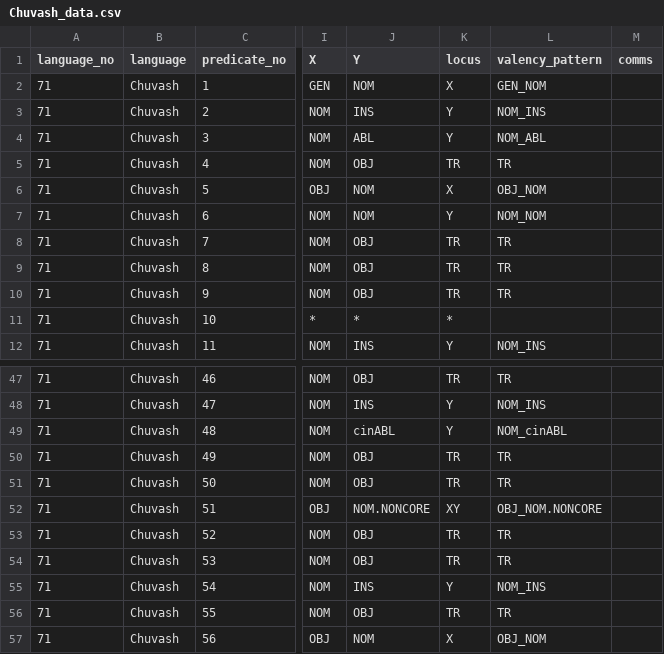
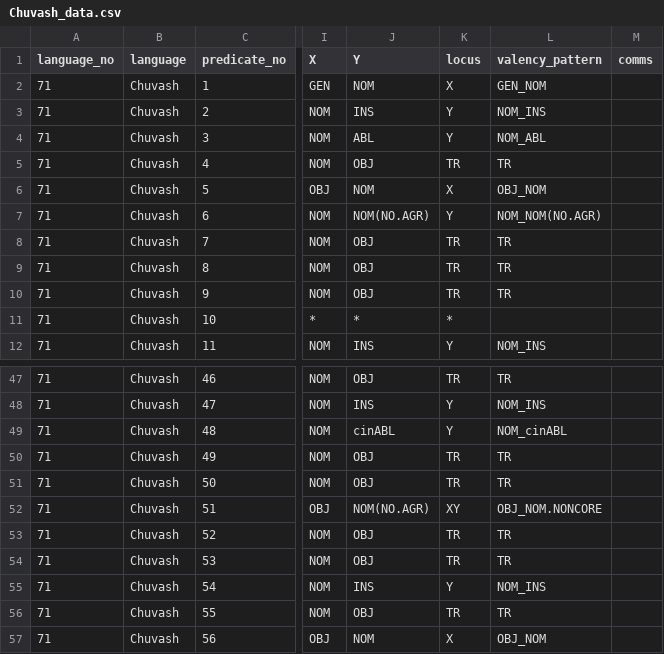
Before and after one commit to macleginn/bivaltyp, a CSV file: data/langtables_structural/Chuvash_data.csv, drawn as a sheet; only a part is shown, gaps mark what is left out; the diff names each change by its address in the sheet, - before the commit and + after, or states it on an @@ line.

Commit message:
Add files via upload

```diff
--- a/data/langtables_structural/Chuvash_data.csv
+++ b/data/langtables_structural/Chuvash_data.csv
-J7 (Y): NOM
+J7 (Y): NOM(NO.AGR)
-L7 (valency_pattern): NOM_NOM
+L7 (valency_pattern): NOM_NOM(NO.AGR)
-J52 (Y): NOM.NONCORE
+J52 (Y): NOM(NO.AGR)
```
